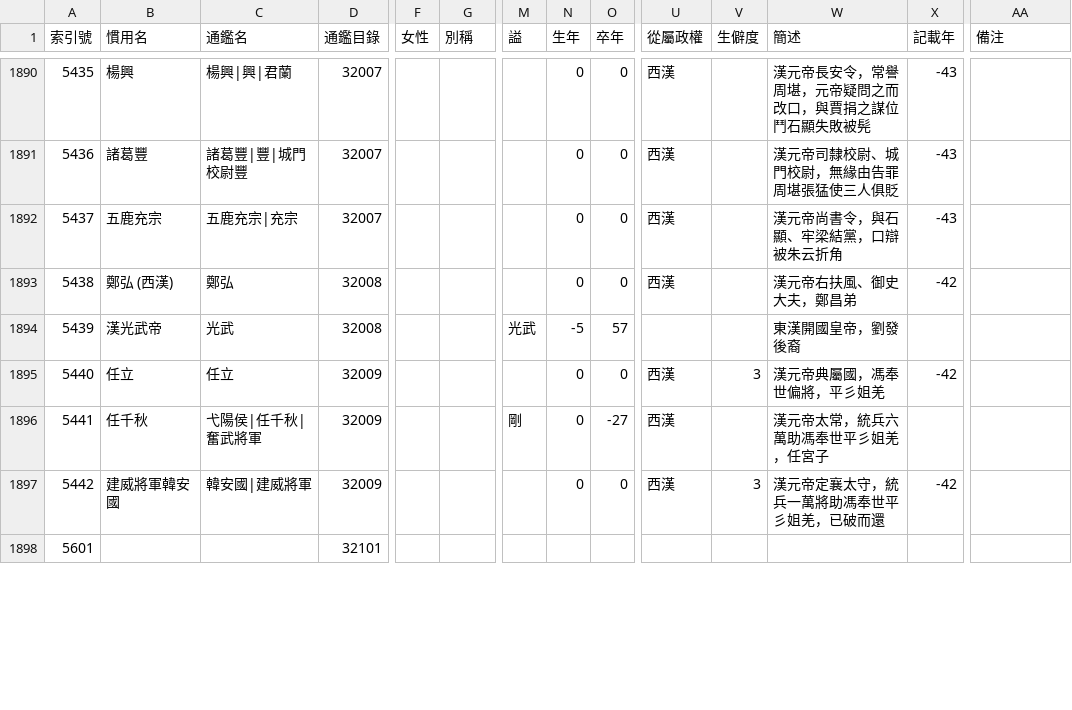
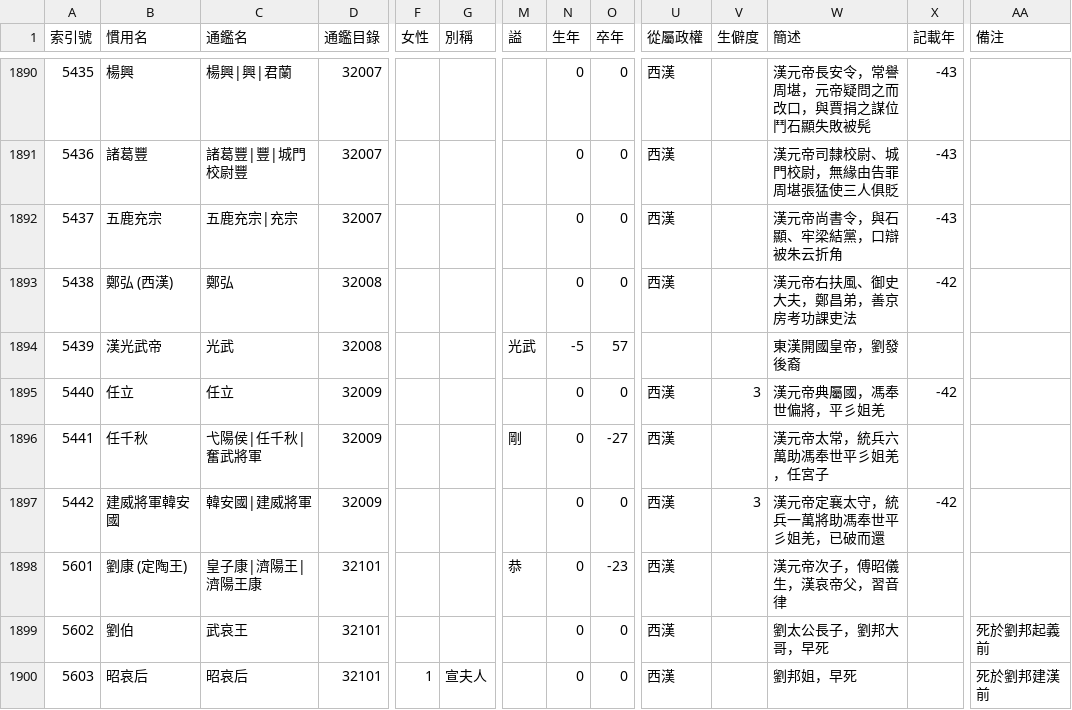
Before and after one commit to gamefang/zizhitongjian, a CSV file: 主要數據/人物總表.csv, drawn as a sheet; only a part is shown, gaps mark what is left out; removed rows and columns are numbered as before the commit, all else as after; rows hold the shown columns only; the diff covers the shown part only; the diff names each change by its address in the sheet, - before the commit and + after, or states it on an @@ line.

```diff
--- a/主要數據/人物總表.csv
+++ b/主要數據/人物總表.csv
-W1893 (簡述): 漢元帝右扶風、御史大夫，鄭昌弟
+W1893 (簡述): 漢元帝右扶風、御史大夫，鄭昌弟，善京房考功課吏法
-row 1898: 5601 |  |  | 32101
+row 1898: 5601 | 劉康 (定陶王) | 皇子康|濟陽王|濟陽王康 | 32101 |  |  | 恭 | 0 | -23 | 西漢 |  | 漢元帝次子，傅昭儀生，漢哀帝父，習音律
+row 1899: 5602 | 劉伯 | 武哀王 | 32101 |  |  |  | 0 | 0 | 西漢 |  | 劉太公長子，劉邦大哥，早死 |  | 死於劉邦起義前
+row 1900: 5603 | 昭哀后 | 昭哀后 | 32101 | 1 | 宣夫人 |  | 0 | 0 | 西漢 |  | 劉邦姐，早死 |  | 死於劉邦建漢前
```
Also changed, not shown: 8 added rows, 18 edited cells and row numbers in column A elsewhere in this file, 主要數據/通鑒目錄.csv, 3 other files.
